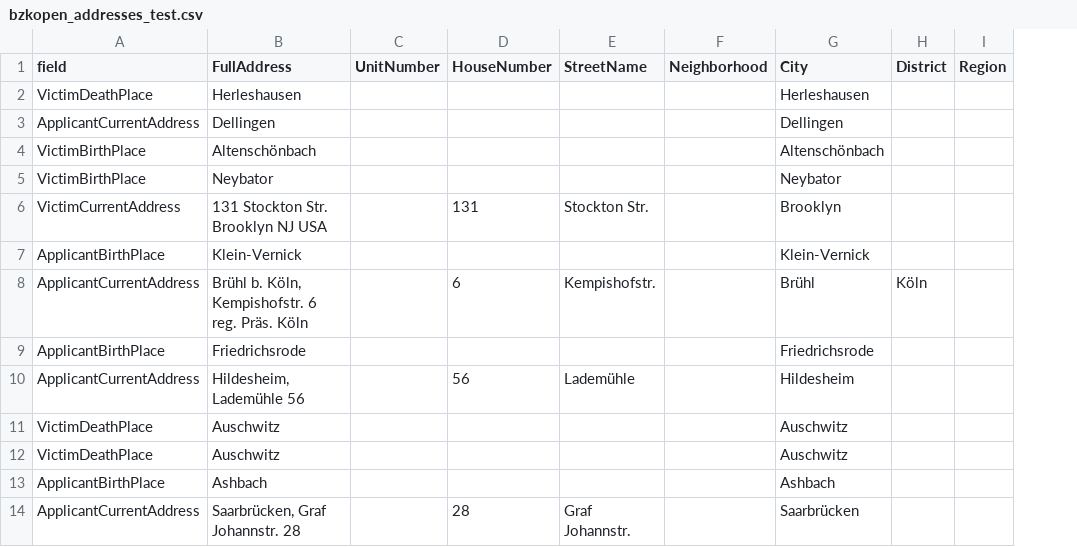
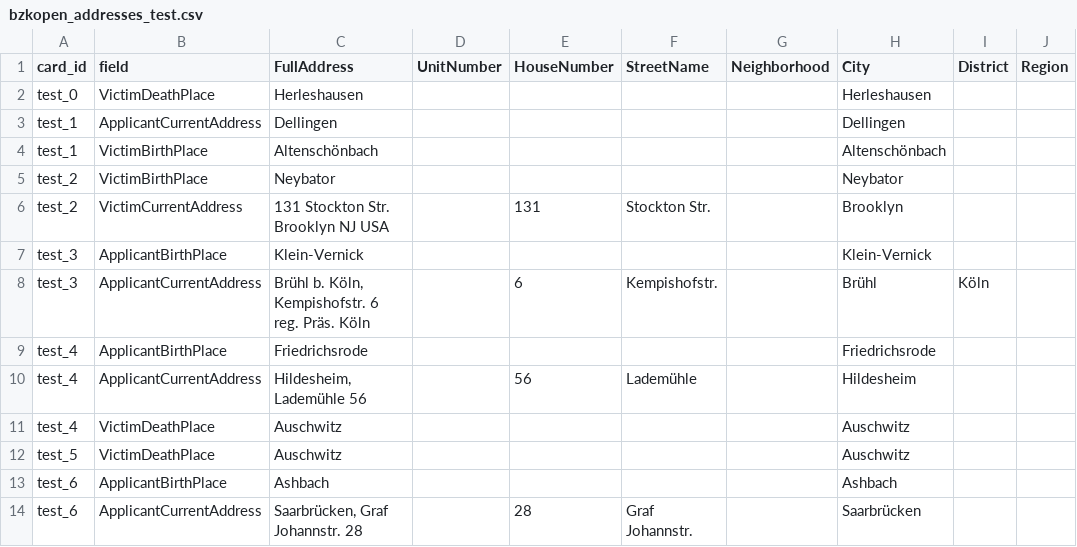
Before and after one commit to ISE-FIZKarlsruhe/bzk-address-parsing, a CSV file: open_data/bzkopen_addresses_test.csv, drawn as a sheet; only a part is shown; the diff names each change by its address in the sheet, - before the commit and + after, or states it on an @@ line.

Commit message:
Reassociate card identifiers on ground truth

```diff
--- a/open_data/bzkopen_addresses_test.csv
+++ b/open_data/bzkopen_addresses_test.csv
+column A (card_id), rows 2-14: test_0 | test_1 | test_1 | test_2 | test_2 | test_3 | test_3 | test_4 | test_4 | test_4 | test_5 | test_6 | test_6
```
Also changed, not shown: open_data/bzkopen_addresses_val.csv, 3 other files.
